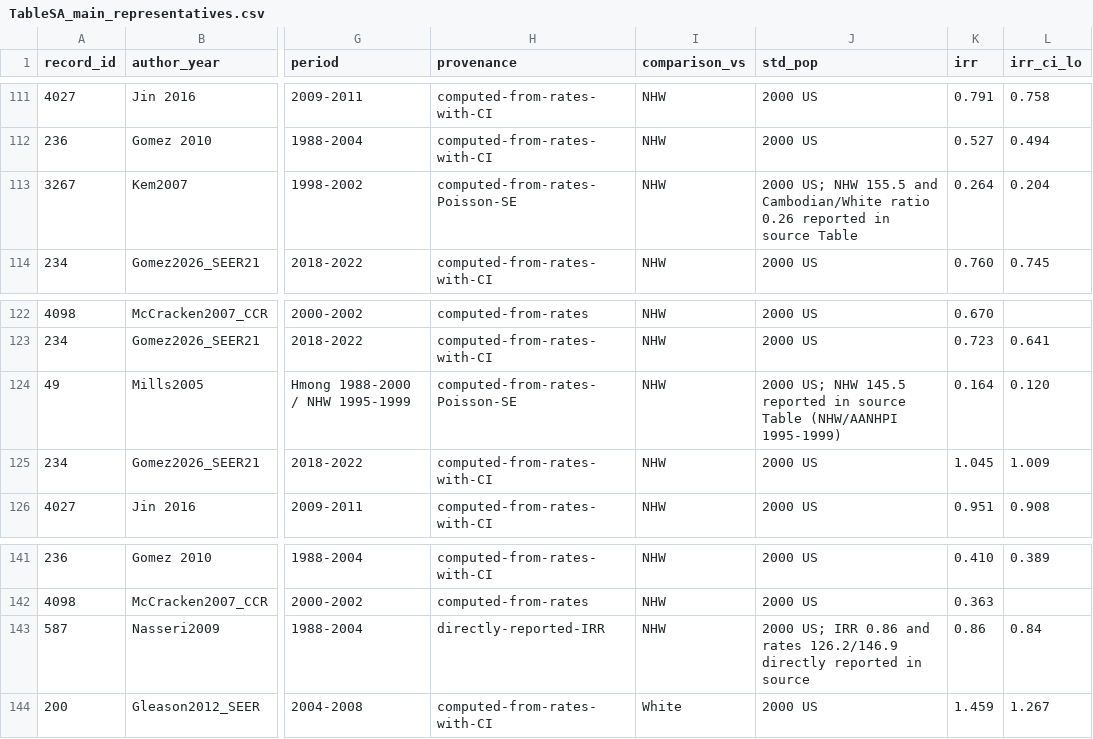
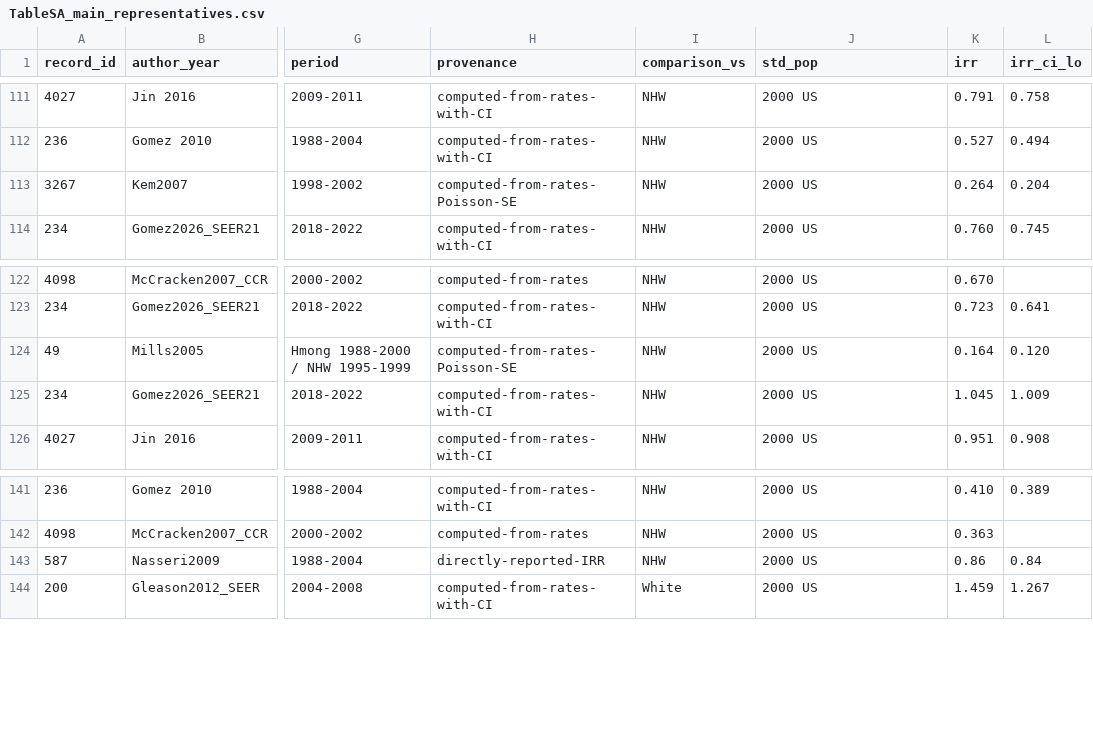
Before and after one commit to p16791918-lab/Meta, a CSV file: meta_agents/search_v2/TableSA_main_representatives.csv, drawn as a sheet; only a part is shown, gaps mark what is left out; the diff names each change by its address in the sheet, - before the commit and + after, or states it on an @@ line.

```diff
--- a/meta_agents/search_v2/TableSA_main_representatives.csv
+++ b/meta_agents/search_v2/TableSA_main_representatives.csv
-J113 (std_pop): 2000 US; NHW 155.5 and Cambodian/White ratio 0.26 reported in source Table
+J113 (std_pop): 2000 US
-J124 (std_pop): 2000 US; NHW 145.5 reported in source Table (NHW/AANHPI 1995-1999)
+J124 (std_pop): 2000 US
-J143 (std_pop): 2000 US; IRR 0.86 and rates 126.2/146.9 directly reported in source
+J143 (std_pop): 2000 US
```
Also changed, not shown: meta_agents/search_v2/breast_extraction.csv, 2 other files.
